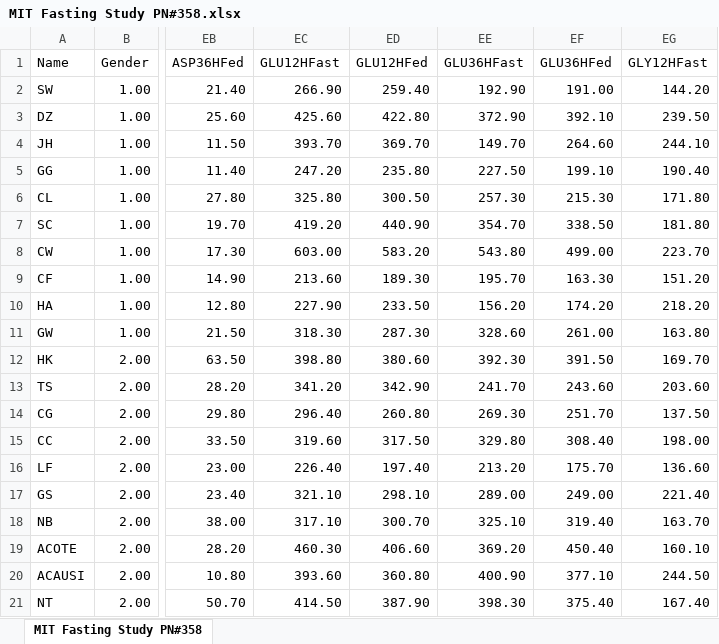
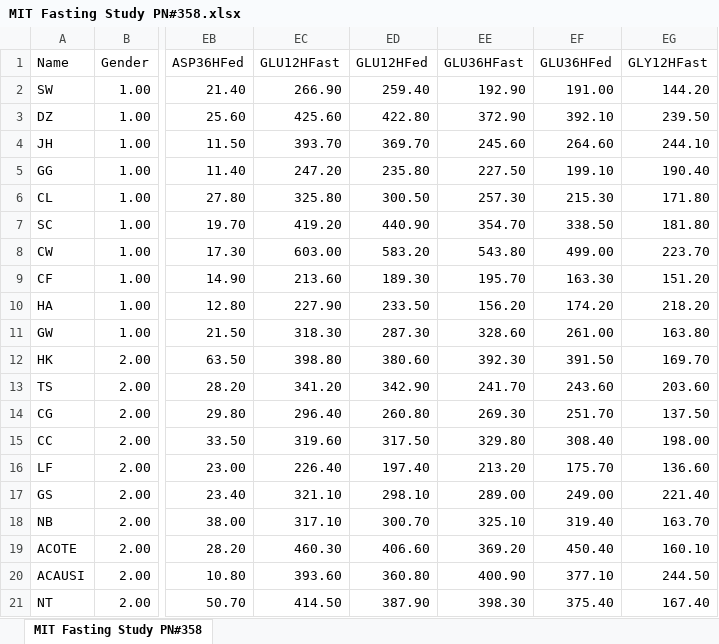
Before and after one commit to MSSP-Consulting/C1_SPRING1_Fasting_SanWang, an Excel workbook: MIT Fasting Study PN#358.xlsx, sheet MIT Fasting Study PN#358, drawn as a sheet; only a part is shown, gaps mark what is left out; values as stored, in another font and other column widths than the file's, no borders; the diff names each change by its address in the sheet, - before the commit and + after, or states it on an @@ line.

Commit message:
Add files via upload

```diff
--- a/MIT Fasting Study PN#358.xlsx (sheet MIT Fasting Study PN#358)
+++ b/MIT Fasting Study PN#358.xlsx (sheet MIT Fasting Study PN#358)
-EE4 (GLU36HFast): 149.70
+EE4 (GLU36HFast): 245.60
```
